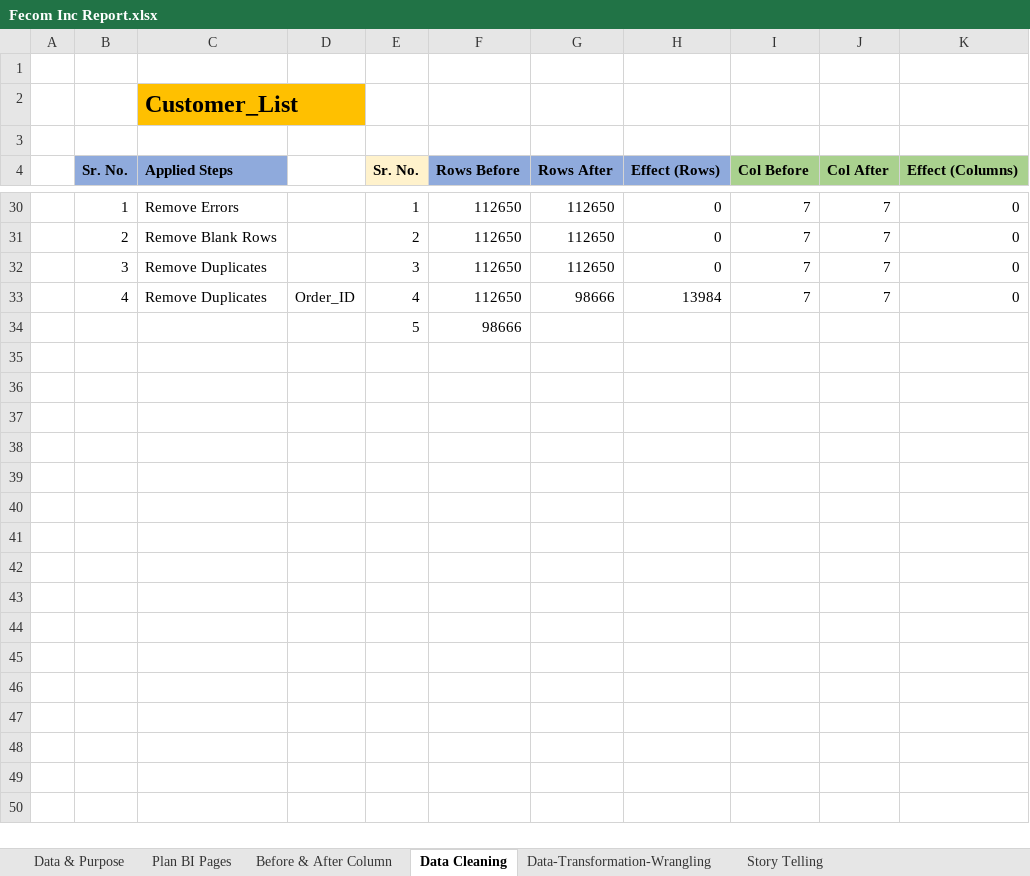
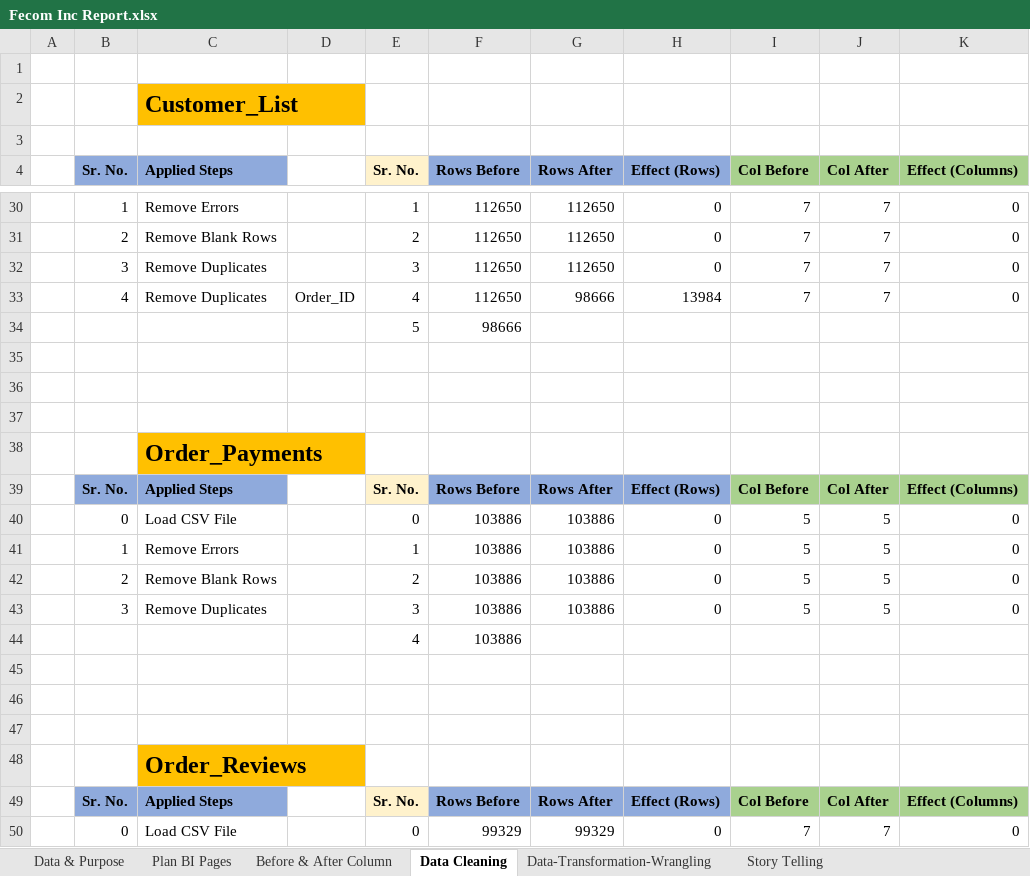
Before and after one commit to prafullwahatule/BI-Fecom-Inc-Report, an Excel workbook: Report/Fecom Inc Report.xlsx, sheet Data Cleaning, drawn as a sheet; only a part is shown, gaps mark what is left out; values as stored, in another font and other column widths than the file's, no borders; the diff covers the shown part only; the diff names each change by its address in the sheet, - before the commit and + after, or states it on an @@ line.

Commit message:
Add Order_Payment, Order_Reviews, Orders those tables in Power BI after transformation & Add Steps in Excel Report

```diff
--- a/Report/Fecom Inc Report.xlsx (sheet Data Cleaning)
+++ b/Report/Fecom Inc Report.xlsx (sheet Data Cleaning)
+row 35: (empty)
+row 36: (empty)
+row 37: (empty)
+row 38:  |  | Order_Payments
+row 39:  | Sr. No. | Applied Steps |  | Sr. No. | Rows Before | Rows After | Effect (Rows) | Col Before | Col After | Effect (Columns)
+row 40:  | 0 | Load CSV File |  | 0 | 103886 | 103886 | 0 | 5 | 5 | 0
+row 41:  | 1 | Remove Errors |  | 1 | 103886 | 103886 | 0 | 5 | 5 | 0
+row 42:  | 2 | Remove Blank Rows |  | 2 | 103886 | 103886 | 0 | 5 | 5 | 0
+row 43:  | 3 | Remove Duplicates |  | 3 | 103886 | 103886 | 0 | 5 | 5 | 0
+row 44:  |  |  |  | 4 | 103886
+row 45: (empty)
+row 46: (empty)
+row 47: (empty)
+row 48:  |  | Order_Reviews
+row 49:  | Sr. No. | Applied Steps |  | Sr. No. | Rows Before | Rows After | Effect (Rows) | Col Before | Col After | Effect (Columns)
+row 50:  | 0 | Load CSV File |  | 0 | 99329 | 99329 | 0 | 7 | 7 | 0
```
Also changed, not shown: 17 added rows elsewhere in this sheet, sheet Before & After Column, 1 other file.
